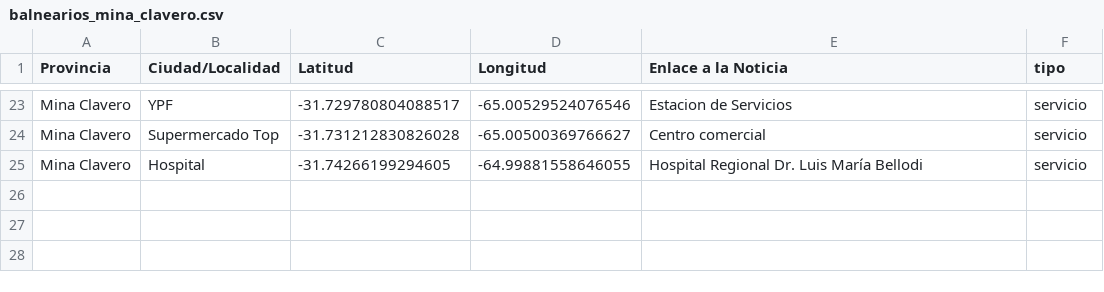
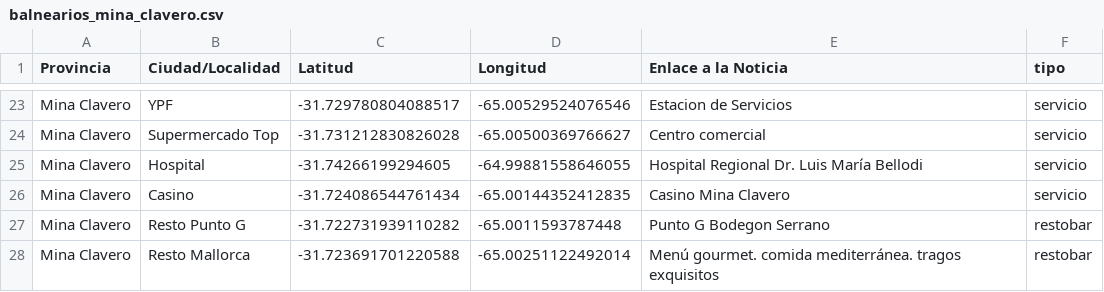
Before and after one commit to Pablojvizz/ovinis_map, a CSV file: balnearios_mina_clavero.csv, drawn as a sheet; only a part is shown, gaps mark what is left out.

Commit message:
Add new entries for Casino and restaurants

```diff
--- a/balnearios_mina_clavero.csv
+++ b/balnearios_mina_clavero.csv
@@ -25 +25,4 @@ Mina Clavero,Supermercado Top,-31.731212830826028,-65.00500369766627,Centro come
 Mina Clavero,Hospital,-31.74266199294605,-64.99881558646055,Hospital Regional Dr. Luis María Bellodi,servicio
+Mina Clavero,Casino,-31.724086544761434,-65.00144352412835,Casino Mina Clavero,servicio
+Mina Clavero,Resto Punto G,-31.722731939110282,-65.0011593787448,Punto G Bodegon Serrano,restobar
+Mina Clavero,Resto Mallorca,-31.723691701220588,-65.00251122492014,Menú gourmet. comida mediterránea. tragos exquisitos,restobar
```
